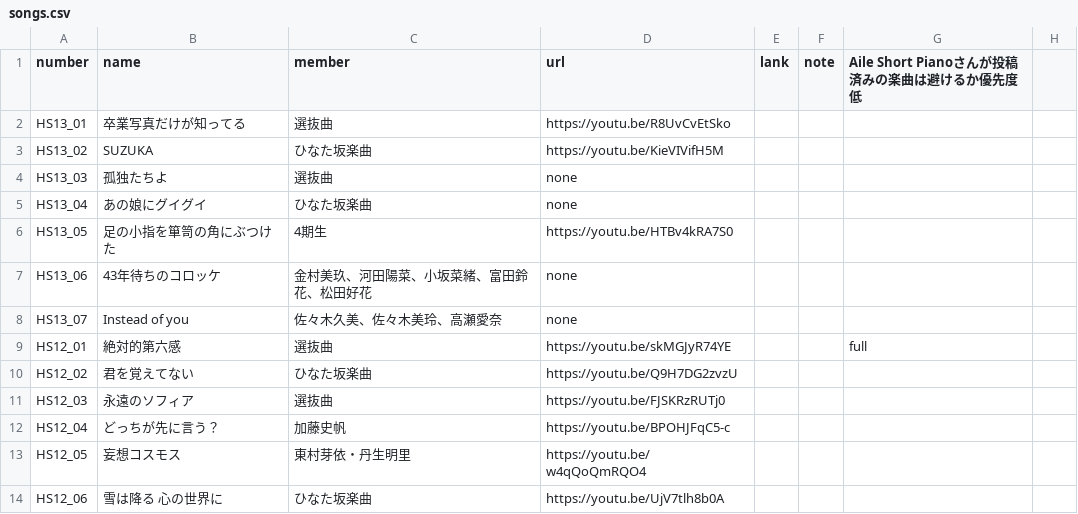
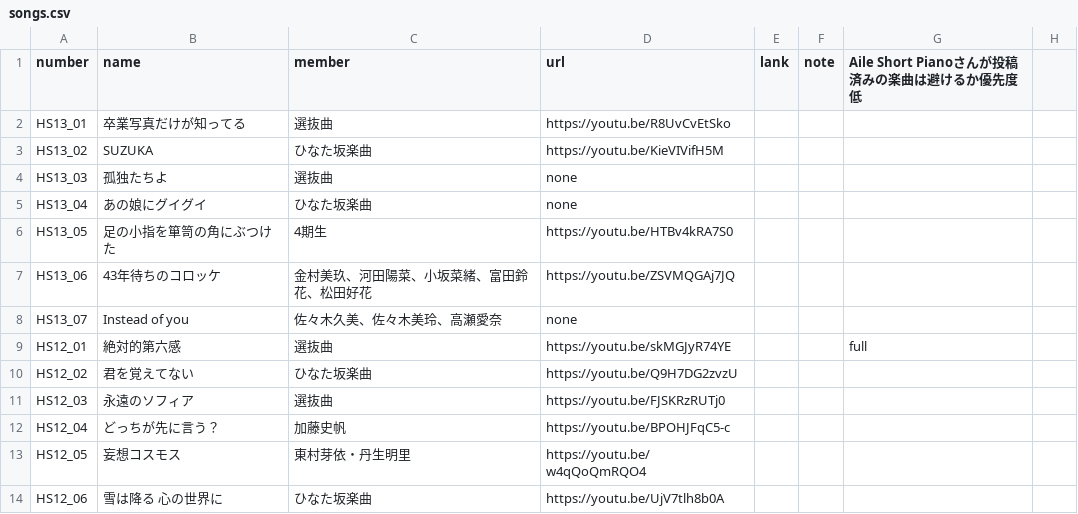
Before and after one commit to CircleTenThanks/CircleTenThanks.github.io, a CSV file: _data/songs.csv, drawn as a sheet; only a part is shown.

Commit message:
Update: 43年待ちのコロッケ URL追記

```diff
--- a/_data/songs.csv
+++ b/_data/songs.csv
@@ -6,3 +6,3 @@ HS13_04,あの娘にグイグイ,ひなた坂楽曲,none,,,,
 HS13_05,足の小指を箪笥の角にぶつけた,4期生,https://youtu.be/HTBv4kRA7S0,,,,
-HS13_06,43年待ちのコロッケ,金村美玖、河田陽菜、小坂菜緒、富田鈴花、松田好花,none,,,,
+HS13_06,43年待ちのコロッケ,金村美玖、河田陽菜、小坂菜緒、富田鈴花、松田好花,https://youtu.be/ZSVMQGAj7JQ,,,,
 HS13_07,Instead of you,佐々木久美、佐々木美玲、高瀬愛奈,none,,,,
```
